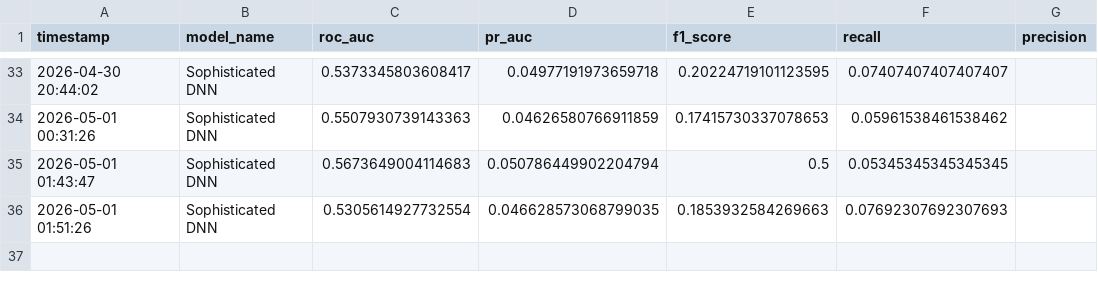
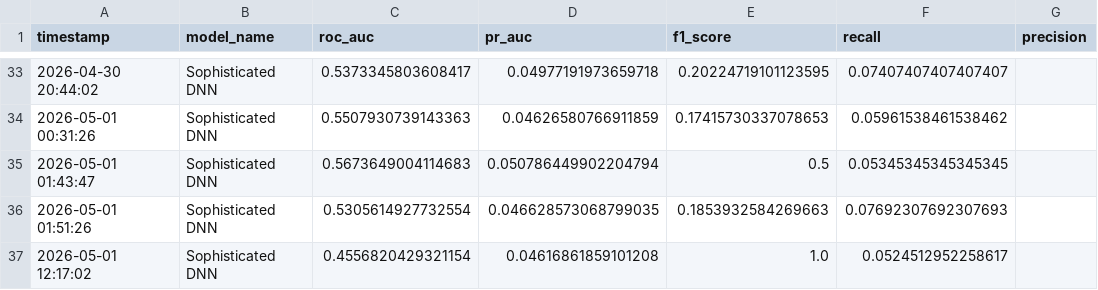
Before and after one commit to omniaghazy/YTA_GP_2, a CSV file: metrics_history.csv, drawn as a sheet; only a part is shown, gaps mark what is left out; the diff names each change by its address in the sheet, - before the commit and + after, or states it on an @@ line.

```diff
--- a/metrics_history.csv
+++ b/metrics_history.csv
+row 37: 2026-05-01 12:17:02 | Sophisticated DNN | 0.4556820429321154 | 0.04616861859101208 | 1.0 | 0.0524512952258617
```
Also changed, not shown: 7 other files.
